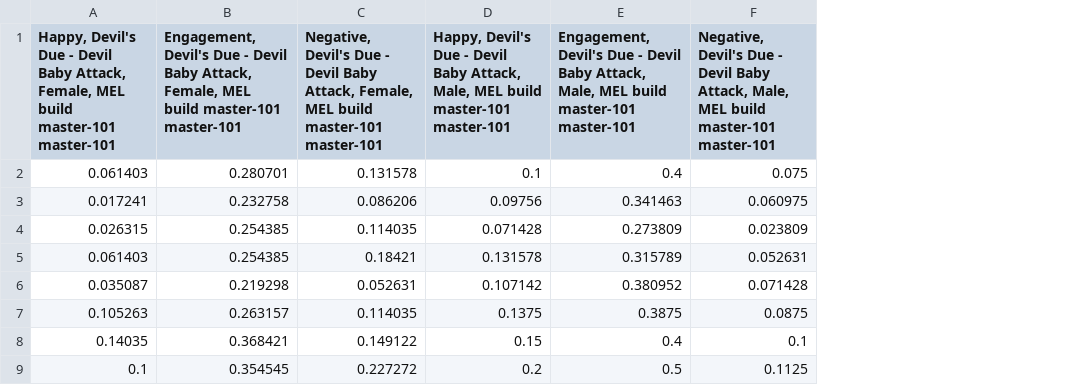
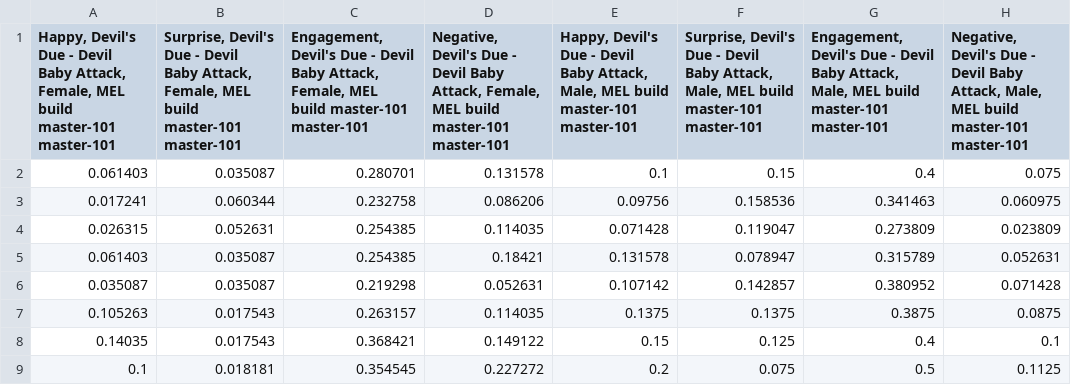
Before and after one commit to lmccart/quickie, a CSV file: data/content/devil/data.csv, drawn as a sheet; only a part is shown; the diff names each change by its address in the sheet, - before the commit and + after, or states it on an @@ line.

Commit message:
new data

```diff
--- a/data/content/devil/data.csv
+++ b/data/content/devil/data.csv
+column B, rows 1-9: Surprise, Devil's Due - Devil Baby Attack, Female, MEL build master-101 master-101 | 0.035087 | 0.060344 | 0.052631 | 0.035087 | 0.035087 | 0.017543 | 0.017543 | 0.018181
+column F, rows 1-9: Surprise, Devil's Due - Devil Baby Attack, Male, MEL build master-101 master-101 | 0.15 | 0.158536 | 0.119047 | 0.078947 | 0.142857 | 0.1375 | 0.125 | 0.075
```
Also changed, not shown: data/content/smiles/data.csv.
